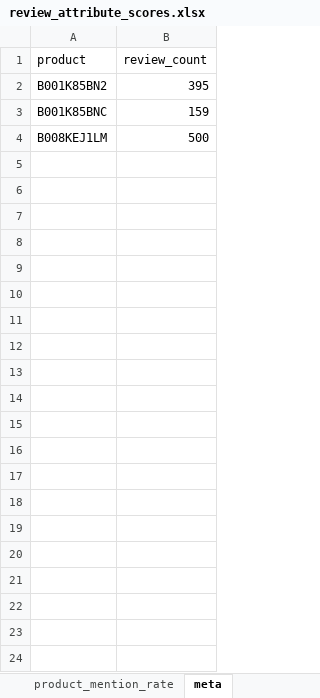
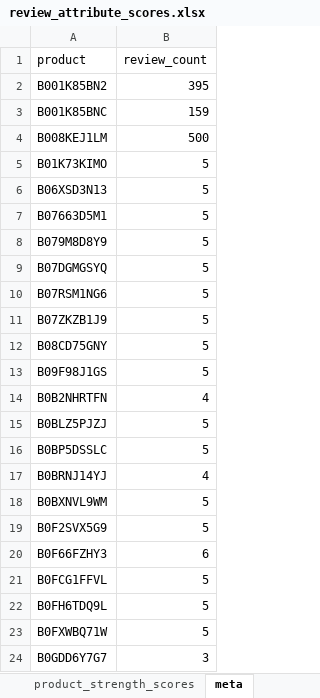
Before and after one commit to TimLai666/urbaner, an Excel workbook: review_attribute_scores.xlsx, sheet meta, drawn as a sheet; values as stored, in another font and other column widths than the file's, no borders; the diff names each change by its address in the sheet, - before the commit and + after, or states it on an @@ line.

Commit message:
Add research reviews and strength scoring
Import research-formatted reviews and merge with raw review data; add language detection and brand extraction helpers. New functions: detect_language, extract_brand_from_title, load_research_reviews, and build_strength_df. Create a combined_df with lang, review_id, product fields and normalize text before scoring. Update scoring loop to handle both sources, change hit_to_score to return None for zero hits, coerce attribute columns to numeric, adjust mention-rate aggregation, and output a new product_strength_scores sheet.

```diff
--- a/review_attribute_scores.xlsx (sheet meta)
+++ b/review_attribute_scores.xlsx (sheet meta)
+sheet tab: product_strength_scores
+row 5: B01K73KIMO | 5
+row 6: B06XSD3N13 | 5
+row 7: B07663D5M1 | 5
+row 8: B079M8D8Y9 | 5
+row 9: B07DGMGSYQ | 5
+row 10: B07RSM1NG6 | 5
+row 11: B07ZKZB1J9 | 5
+row 12: B08CD75GNY | 5
+row 13: B09F98J1GS | 5
+row 14: B0B2NHRTFN | 4
+row 15: B0BLZ5PJZJ | 5
+row 16: B0BP5DSSLC | 5
+row 17: B0BRNJ14YJ | 4
+row 18: B0BXNVL9WM | 5
+row 19: B0F2SVX5G9 | 5
+row 20: B0F66FZHY3 | 6
+row 21: B0FCG1FFVL | 5
+row 22: B0FH6TDQ9L | 5
+row 23: B0FXWBQ71W | 5
+row 24: B0GDD6Y7G7 | 3
```
Also changed, not shown: sheet review_scores, sheet product_mention_rate, sheet product_avg_scores, 1 other file.
